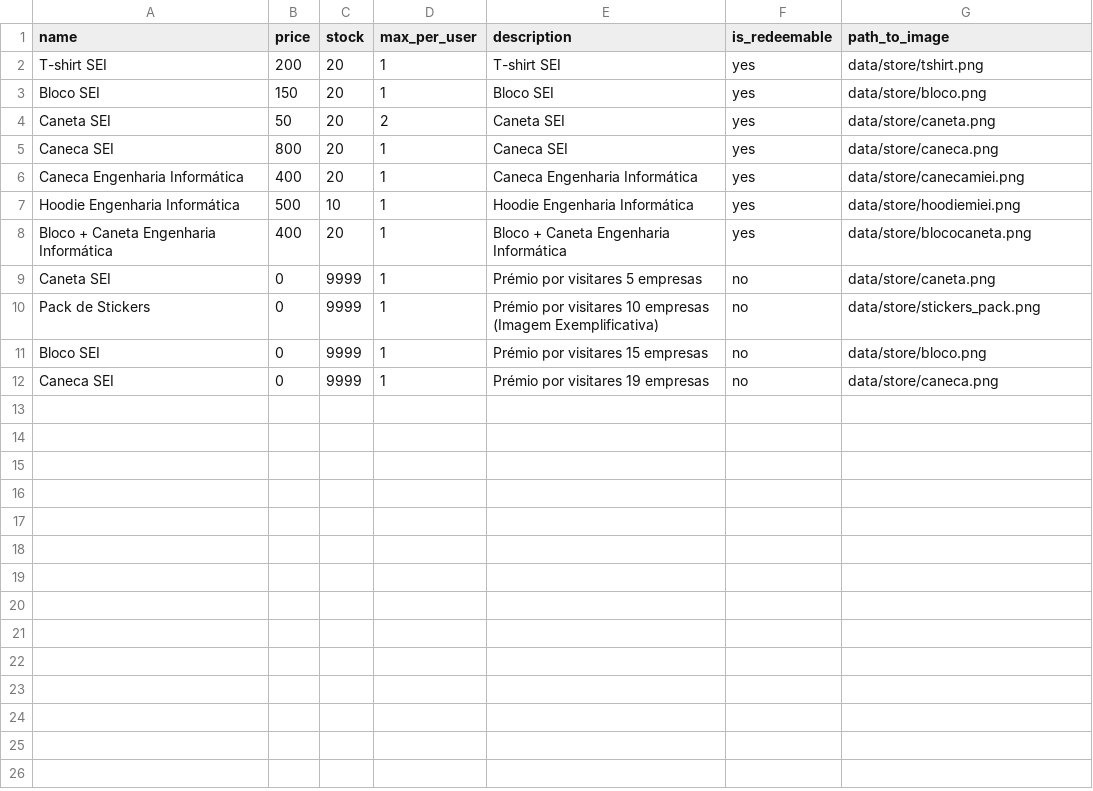
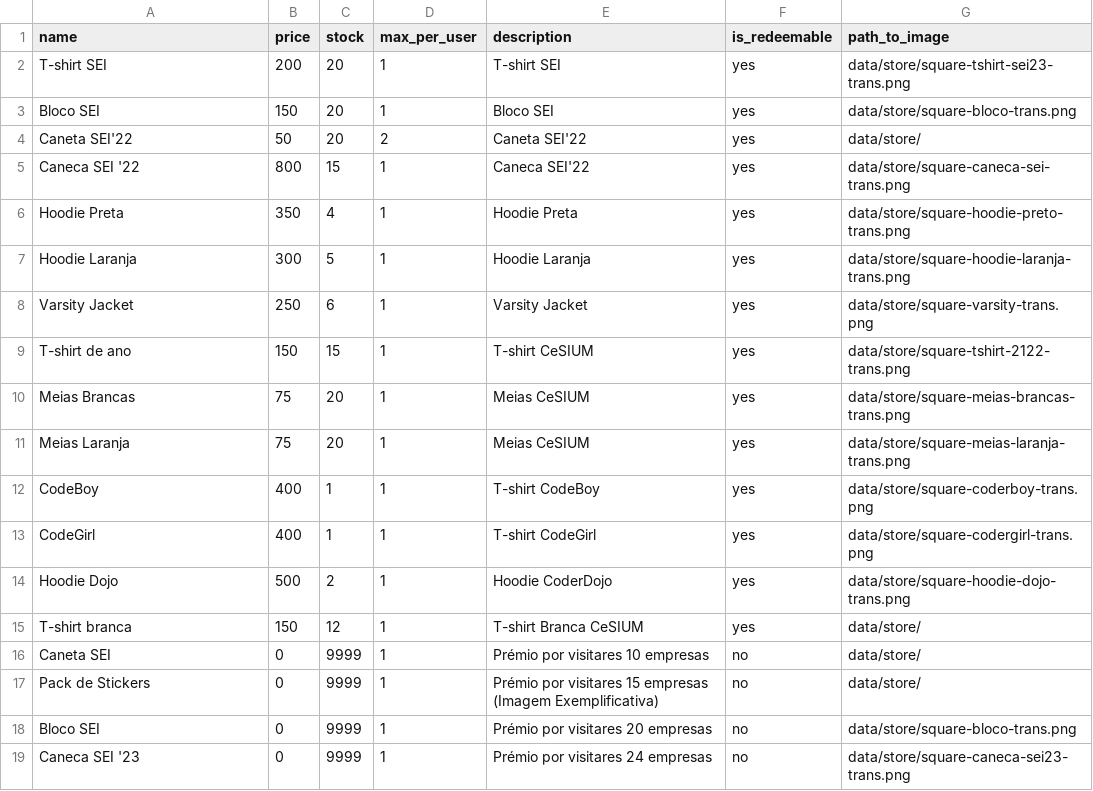
Before and after one commit to cesium/safira, a CSV file: data/redeemables.csv, drawn as a sheet.

Commit message:
Add store products

```diff
--- a/data/redeemables.csv
+++ b/data/redeemables.csv
@@ -1,12 +1,19 @@
 name,price,stock,max_per_user,description,is_redeemable,path_to_image
-T-shirt SEI,200,20,1,T-shirt SEI,yes,data/store/tshirt.png
-Bloco SEI,150,20,1,Bloco SEI,yes,data/store/bloco.png
-Caneta SEI,50,20,2,Caneta SEI,yes,data/store/caneta.png
-Caneca SEI,800,20,1,Caneca SEI,yes,data/store/caneca.png
-Caneca Engenharia Informática,400,20,1,Caneca Engenharia Informática,yes,data/store/canecamiei.png
-Hoodie Engenharia Informática,500,10,1,Hoodie Engenharia Informática,yes,data/store/hoodiemiei.png
-Bloco + Caneta Engenharia Informática,400,20,1,Bloco + Caneta Engenharia Informática,yes,data/store/blococaneta.png
-Caneta SEI,0,9999,1,Prémio por visitares 5 empresas,no,data/store/caneta.png
-Pack de Stickers,0,9999,1,Prémio por visitares 10 empresas (Imagem Exemplificativa),no,data/store/stickers_pack.png
-Bloco SEI,0,9999,1,Prémio por visitares 15 empresas,no,data/store/bloco.png
-Caneca SEI,0,9999,1,Prémio por visitares 19 empresas,no,data/store/caneca.png
+T-shirt SEI,200,20,1,T-shirt SEI,yes,data/store/square-tshirt-sei23-trans.png
+Bloco SEI,150,20,1,Bloco SEI,yes,data/store/square-bloco-trans.png
+Caneta SEI'22,50,20,2,Caneta SEI'22,yes,data/store/
+Caneca SEI '22,800,15,1,Caneca SEI'22,yes,data/store/square-caneca-sei-trans.png
+Hoodie Preta,350,4,1,Hoodie Preta,yes,data/store/square-hoodie-preto-trans.png
+Hoodie Laranja,300,5,1,Hoodie Laranja,yes,data/store/square-hoodie-laranja-trans.png
+Varsity Jacket,250,6,1,Varsity Jacket,yes,data/store/square-varsity-trans.png
+T-shirt de ano,150,15,1,T-shirt CeSIUM,yes,data/store/square-tshirt-2122-trans.png
+Meias Brancas,75,20,1,Meias CeSIUM,yes,data/store/square-meias-brancas-trans.png
+Meias Laranja,75,20,1,Meias CeSIUM,yes,data/store/square-meias-laranja-trans.png
+CodeBoy,400,1,1,T-shirt CodeBoy,yes,data/store/square-coderboy-trans.png
+CodeGirl,400,1,1,T-shirt CodeGirl,yes,data/store/square-codergirl-trans.png
+Hoodie Dojo,500,2,1,Hoodie CoderDojo,yes,data/store/square-hoodie-dojo-trans.png
+T-shirt branca,150,12,1,T-shirt Branca CeSIUM,yes,data/store/
+Caneta SEI,0,9999,1,Prémio por visitares 10 empresas,no,data/store/
+Pack de Stickers,0,9999,1,Prémio por visitares 15 empresas (Imagem Exemplificativa),no,data/store/
+Bloco SEI,0,9999,1,Prémio por visitares 20 empresas,no,data/store/square-bloco-trans.png
+Caneca SEI '23,0,9999,1,Prémio por visitares 24 empresas,no,data/store/square-caneca-sei23-trans.png
```
Also changed, not shown: 25 other files.
